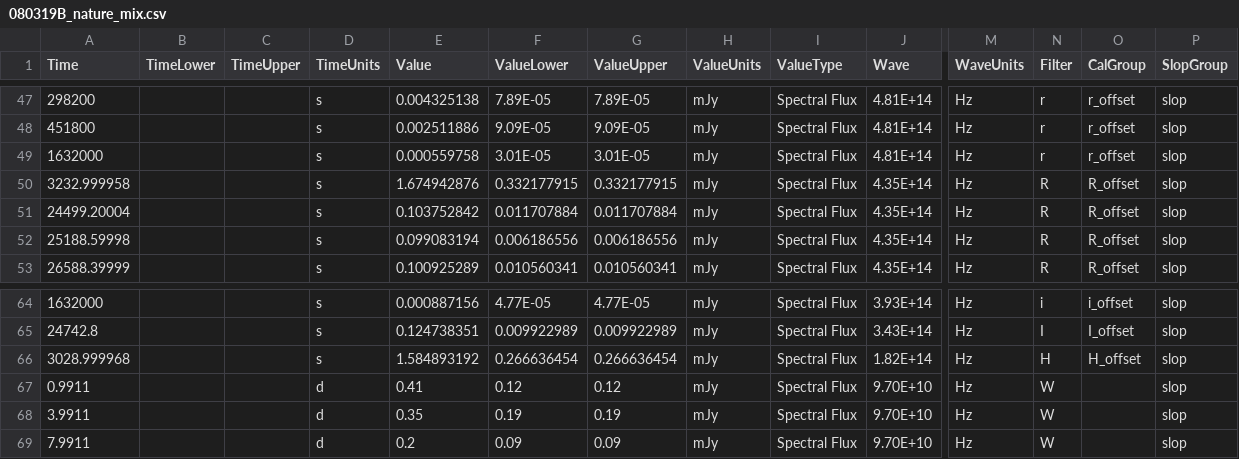
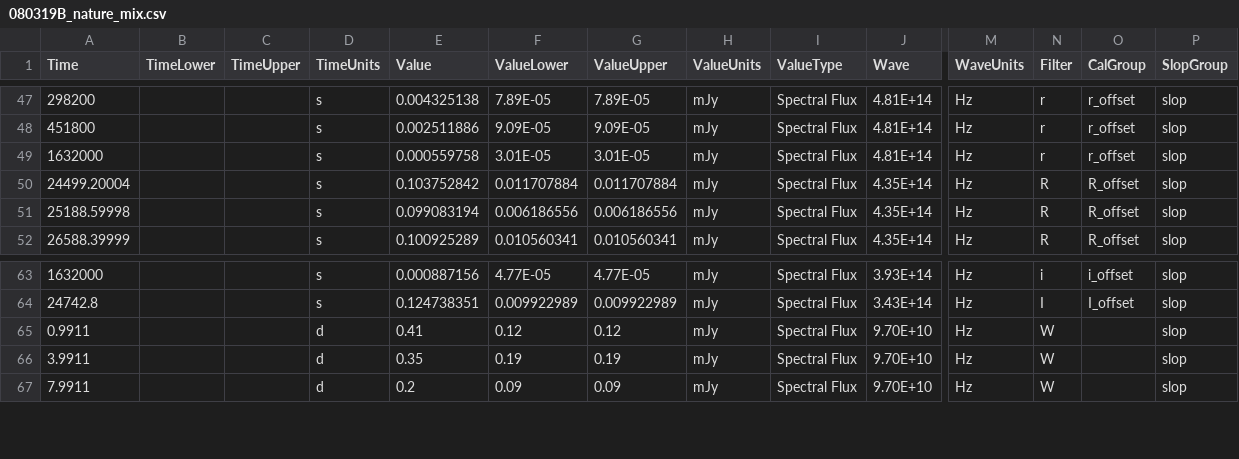
Before and after one commit to astrodyl/JetFit, a CSV file: jetfit/resources/grbs/080319B_nature_mix/080319B_nature_mix.csv, drawn as a sheet; only a part is shown, gaps mark what is left out; rows hold the shown columns only; the diff names each change by its address in the sheet, - before the commit and + after, or states it on an @@ line.

```diff
--- a/jetfit/resources/grbs/080319B_nature_mix/080319B_nature_mix.csv
+++ b/jetfit/resources/grbs/080319B_nature_mix/080319B_nature_mix.csv
-row 50: 3232.999958 |  |  | s | 1.674942876 | 0.332177915 | 0.332177915 | mJy | Spectral Flux | 4.35E+14 | Hz | R | R_offset | slop
-row 66: 3028.999968 |  |  | s | 1.584893192 | 0.266636454 | 0.266636454 | mJy | Spectral Flux | 1.82E+14 | Hz | H | H_offset | slop
```
Also changed, not shown: 21 other files.
